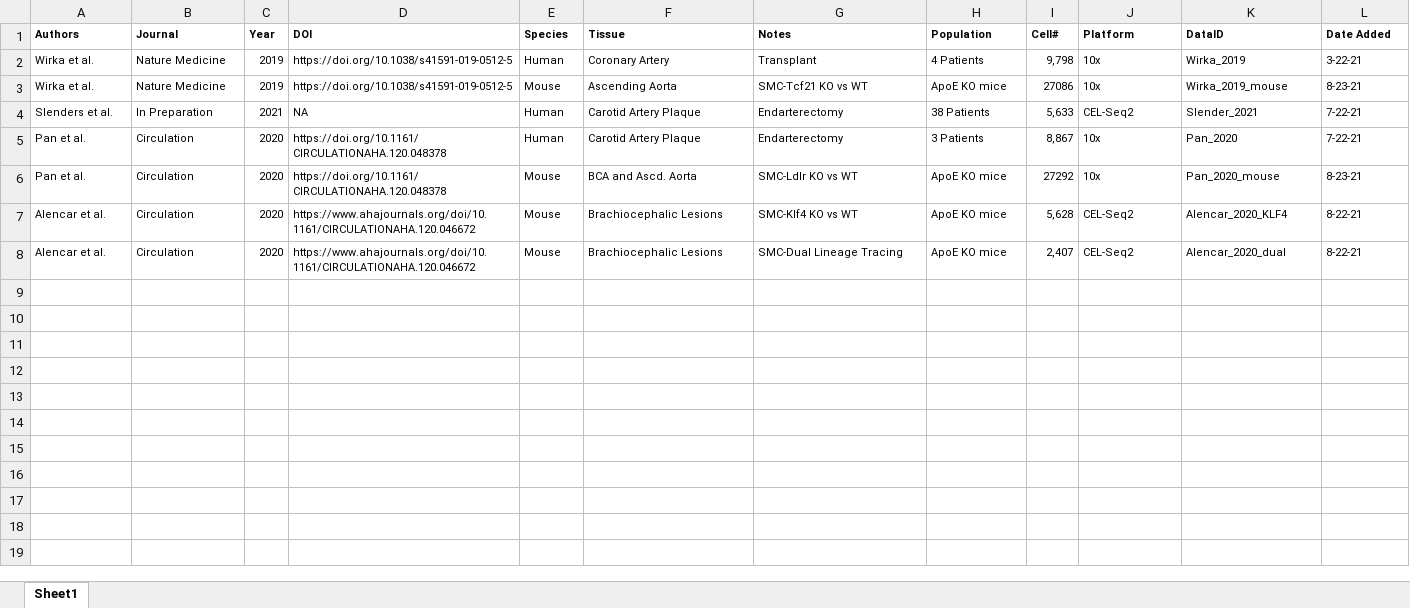
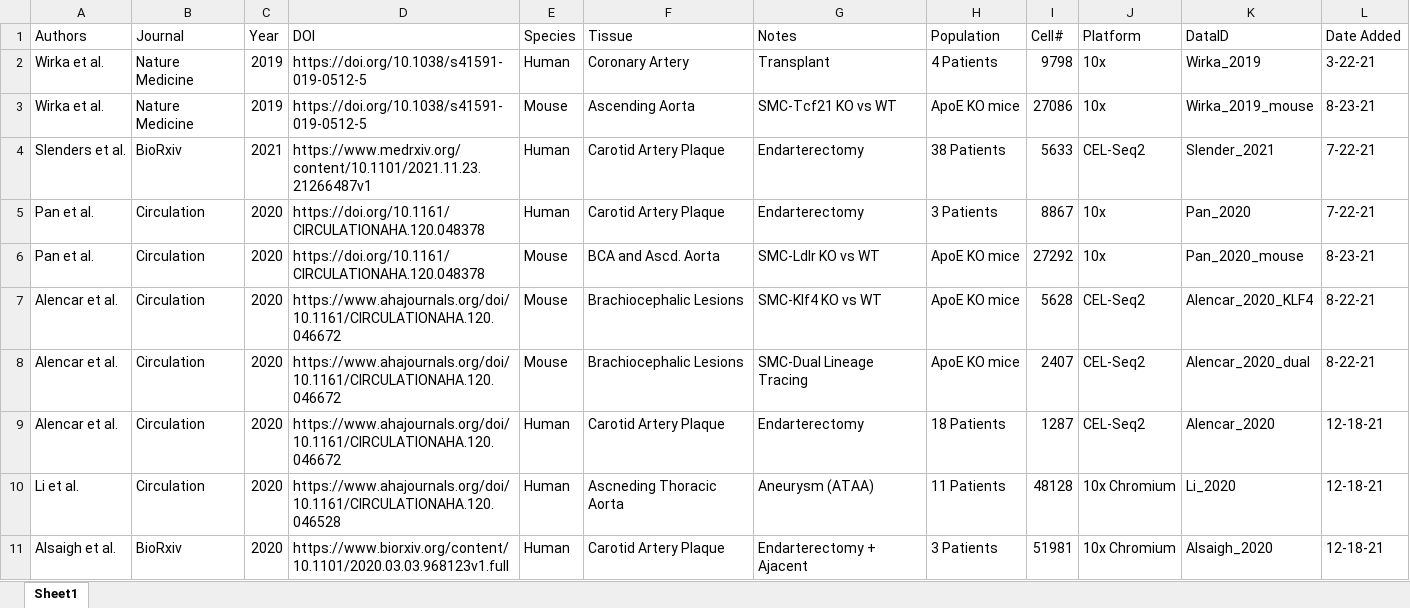
Before and after one commit to MillerLab-CPHG/PlaqView, an Excel workbook: Available_datasets.xlsx, sheet Sheet1, drawn as a sheet; values as stored, in another font and other column widths than the file's, no borders; table styles not drawn; the diff names each change by its address in the sheet, - before the commit and + after, or states it on an @@ line.

Commit message:
add more datasets
Alencar et al.
Li et al.
Alsaigh et al.

```diff
--- a/Available_datasets.xlsx (sheet Sheet1)
+++ b/Available_datasets.xlsx (sheet Sheet1)
@@ A1:L8 text size: larger @@
-A1:L1 bold: on
+A1:L1 bold: off
-I2 (Cell#): 9,798
+I2 (Cell#): 9798
-B4 (Journal): In Preparation
+B4 (Journal): BioRxiv
-D4 (DOI): NA
+D4 (DOI): https://www.medrxiv.org/content/10.1101/2021.11.23.21266487v1
-I4 (Cell#): 5,633
+I4 (Cell#): 5633
-I5 (Cell#): 8,867
+I5 (Cell#): 8867
-I7 (Cell#): 5,628
+I7 (Cell#): 5628
-I8 (Cell#): 2,407
+I8 (Cell#): 2407
+row 9: Alencar et al. | Circulation | 2020 | https://www.ahajournals.org/doi/10.1161/CIRCULATIONAHA.120.046672 | Human | Carotid Artery Plaque | Endarterectomy | 18 Patients | 1287 | CEL-Seq2 | Alencar_2020 | 12-18-21
+row 10: Li et al. | Circulation | 2020 | https://www.ahajournals.org/doi/10.1161/CIRCULATIONAHA.120.046528 | Human | Ascneding Thoracic Aorta | Aneurysm (ATAA) | 11 Patients | 48128 | 10x Chromium | Li_2020 | 12-18-21
+row 11: Alsaigh et al. | BioRxiv | 2020 | https://www.biorxiv.org/content/10.1101/2020.03.03.968123v1.full | Human | Carotid Artery Plaque | Endarterectomy + Ajacent | 3 Patients | 51981 | 10x Chromium | Alsaigh_2020 | 12-18-21
```
